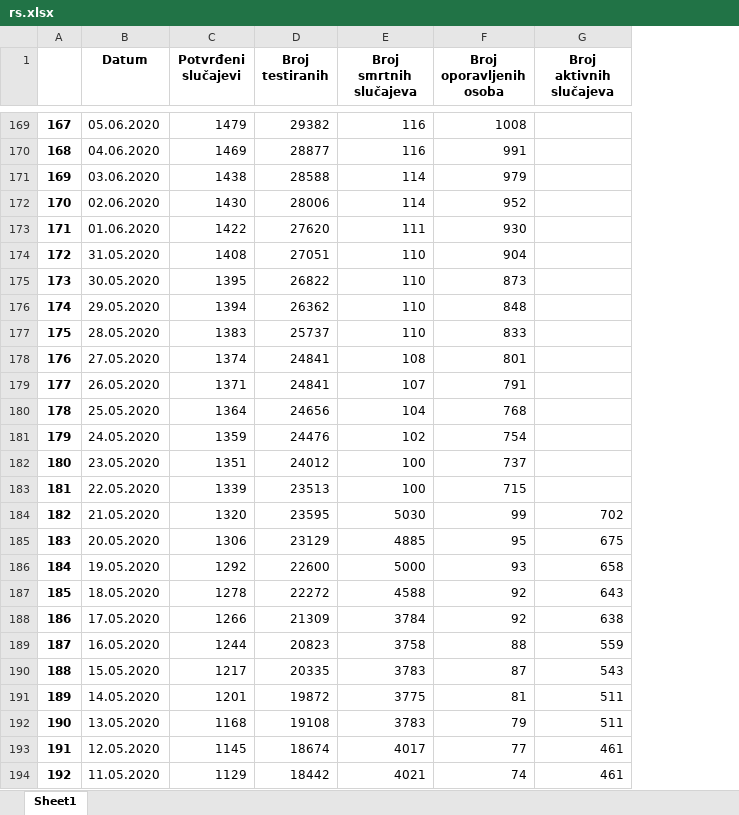
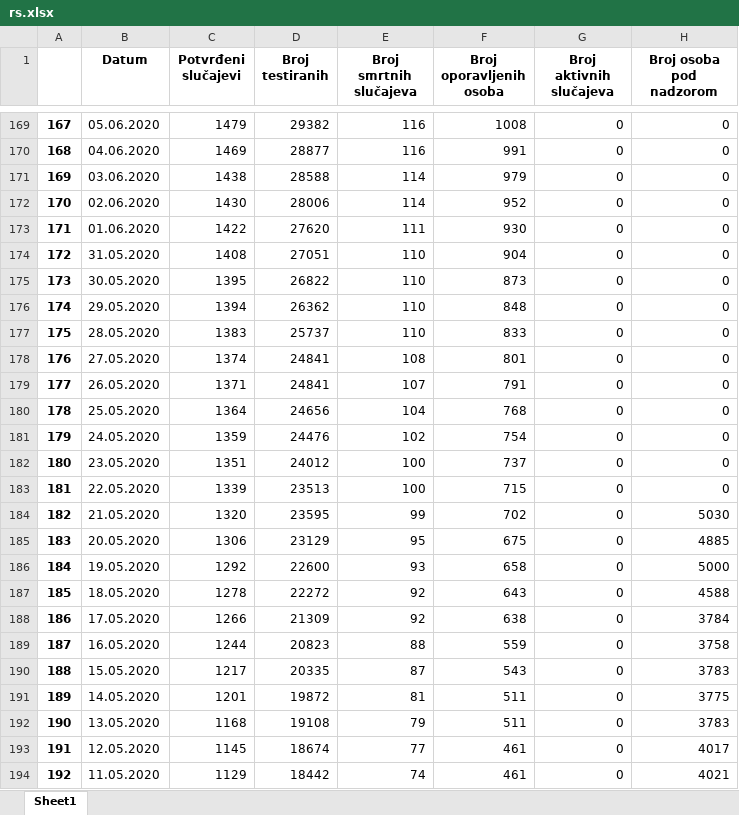
Before and after one commit to WorldWideWest/COVID-19, an Excel workbook: dataSet/rawData/rs.xlsx, sheet Sheet1, drawn as a sheet; only a part is shown, gaps mark what is left out; values as stored, in another font and other column widths than the file's, no borders; the diff covers the shown part only; the diff names each change by its address in the sheet, - before the commit and + after, or states it on an @@ line.

```diff
--- a/dataSet/rawData/rs.xlsx (sheet Sheet1)
+++ b/dataSet/rawData/rs.xlsx (sheet Sheet1)
+column H (Broj osoba pod nadzorom), rows 169-194: 0 | 0 | 0 | 0 | 0 | 0 | 0 | 0 | 0 | 0 | 0 | 0 | 0 | 0 | 0 | 5030 | 4885 | 5000 | 4588 | 3784 | 3758 | 3783 | 3775 | 3783 | 4017 | 4021
-G169:G183 (Broj aktivnih slučajeva): (empty)
+G169:G183 (Broj aktivnih slučajeva): 0
-E184 (Broj smrtnih slučajeva): 5030
+E184 (Broj smrtnih slučajeva): 99
-F184 (Broj oporavljenih osoba): 99
+F184 (Broj oporavljenih osoba): 702
-G184 (Broj aktivnih slučajeva): 702
+G184 (Broj aktivnih slučajeva): 0
-E185 (Broj smrtnih slučajeva): 4885
+E185 (Broj smrtnih slučajeva): 95
-F185 (Broj oporavljenih osoba): 95
+F185 (Broj oporavljenih osoba): 675
-G185 (Broj aktivnih slučajeva): 675
+G185 (Broj aktivnih slučajeva): 0
-E186 (Broj smrtnih slučajeva): 5000
+E186 (Broj smrtnih slučajeva): 93
-F186 (Broj oporavljenih osoba): 93
+F186 (Broj oporavljenih osoba): 658
-G186 (Broj aktivnih slučajeva): 658
+G186 (Broj aktivnih slučajeva): 0
-E187 (Broj smrtnih slučajeva): 4588
+E187 (Broj smrtnih slučajeva): 92
-F187 (Broj oporavljenih osoba): 92
+F187 (Broj oporavljenih osoba): 643
-G187 (Broj aktivnih slučajeva): 643
+G187 (Broj aktivnih slučajeva): 0
-E188 (Broj smrtnih slučajeva): 3784
+E188 (Broj smrtnih slučajeva): 92
-F188 (Broj oporavljenih osoba): 92
+F188 (Broj oporavljenih osoba): 638
-G188 (Broj aktivnih slučajeva): 638
+G188 (Broj aktivnih slučajeva): 0
-E189 (Broj smrtnih slučajeva): 3758
+E189 (Broj smrtnih slučajeva): 88
-F189 (Broj oporavljenih osoba): 88
+F189 (Broj oporavljenih osoba): 559
-G189 (Broj aktivnih slučajeva): 559
+G189 (Broj aktivnih slučajeva): 0
-E190 (Broj smrtnih slučajeva): 3783
+E190 (Broj smrtnih slučajeva): 87
-F190 (Broj oporavljenih osoba): 87
+F190 (Broj oporavljenih osoba): 543
-G190 (Broj aktivnih slučajeva): 543
+G190 (Broj aktivnih slučajeva): 0
-E191 (Broj smrtnih slučajeva): 3775
+E191 (Broj smrtnih slučajeva): 81
-F191 (Broj oporavljenih osoba): 81
+F191 (Broj oporavljenih osoba): 511
-G191:G192 (Broj aktivnih slučajeva): 511
+G191:G192 (Broj aktivnih slučajeva): 0
-E192 (Broj smrtnih slučajeva): 3783
+E192 (Broj smrtnih slučajeva): 79
-F192 (Broj oporavljenih osoba): 79
+F192 (Broj oporavljenih osoba): 511
-E193 (Broj smrtnih slučajeva): 4017
+E193 (Broj smrtnih slučajeva): 77
-F193 (Broj oporavljenih osoba): 77
+F193 (Broj oporavljenih osoba): 461
-G193:G194 (Broj aktivnih slučajeva): 461
+G193:G194 (Broj aktivnih slučajeva): 0
-E194 (Broj smrtnih slučajeva): 4021
+E194 (Broj smrtnih slučajeva): 74
-F194 (Broj oporavljenih osoba): 74
+F194 (Broj oporavljenih osoba): 461
```
Also changed, not shown: 171 edited cells elsewhere in this sheet, dataSet/rawData/bd.xlsx, dataSet/rawData/bih.xlsx, 4 other files.
